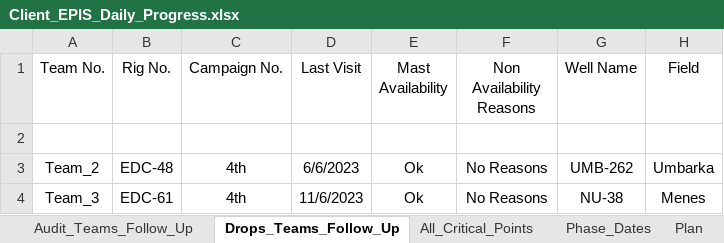
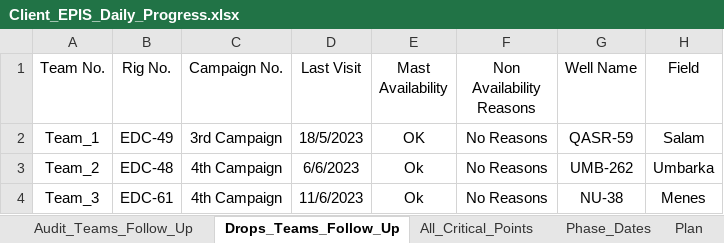
Before and after one commit to EPIS2023/KPC_EPIS_Follow_Up, an Excel workbook: Client_EPIS_Daily_Progress.xlsx, sheet Drops_Teams_Follow_Up, drawn as a sheet; values as stored, in another font and other column widths than the file's, no borders; the diff names each change by its address in the sheet, - before the commit and + after, or states it on an @@ line.

Commit message:
Add files via upload

```diff
--- a/Client_EPIS_Daily_Progress.xlsx (sheet Drops_Teams_Follow_Up)
+++ b/Client_EPIS_Daily_Progress.xlsx (sheet Drops_Teams_Follow_Up)
-row 2: (empty)
+row 2: Team_1 | EDC-49 | 3rd Campaign | 18/5/2023 | OK | No Reasons | QASR-59 | Salam
-C3:C4 (Campaign No.): 4th
+C3:C4 (Campaign No.): 4th Campaign
```
